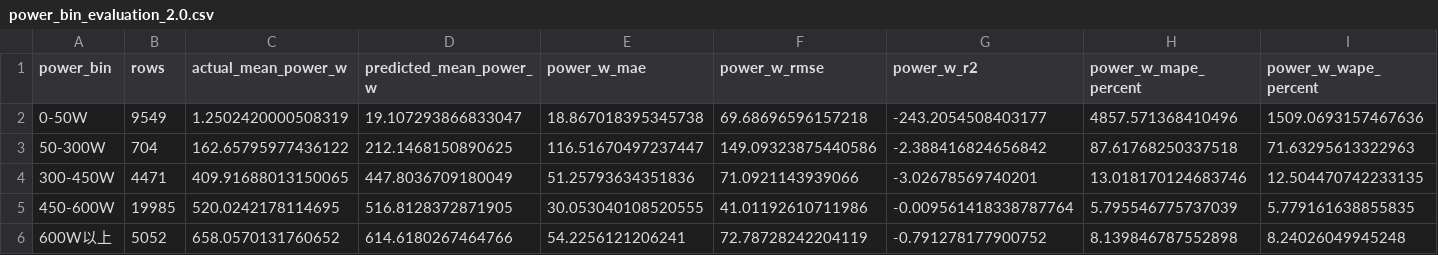
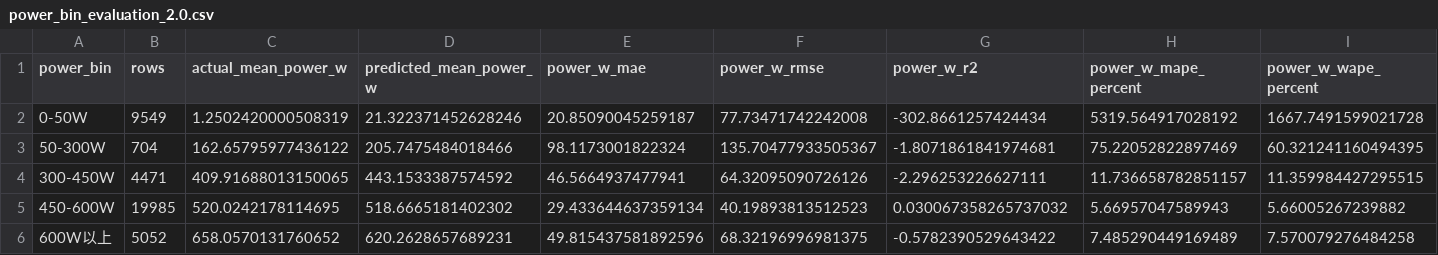
Before and after one commit to NBT-NEVER/Energy-prediction, a CSV file: 2.0/out/model/power_bin_evaluation_2.0.csv, drawn as a sheet.

```diff
--- a/2.0/out/model/power_bin_evaluation_2.0.csv
+++ b/2.0/out/model/power_bin_evaluation_2.0.csv
@@ -1,6 +1,6 @@
 power_bin,rows,actual_mean_power_w,predicted_mean_power_w,power_w_mae,power_w_rmse,power_w_r2,power_w_mape_percent,power_w_wape_percent
-0-50W,9549,1.2502420000508319,19.107293866833047,18.867018395345738,69.68696596157218,-243.2054508403177,4857.571368410496,1509.0693157467636
-50-300W,704,162.65795977436122,212.1468150890625,116.51670497237447,149.09323875440586,-2.388416824656842,87.61768250337518,71.63295613322963
-300-450W,4471,409.91688013150065,447.8036709180049,51.25793634351836,71.0921143939066,-3.02678569740201,13.018170124683746,12.504470742233135
-450-600W,19985,520.0242178114695,516.8128372871905,30.053040108520555,41.01192610711986,-0.009561418338787764,5.795546775737039,5.779161638855835
-600W以上,5052,658.0570131760652,614.6180267464766,54.2256121206241,72.78728242204119,-0.791278177900752,8.139846787552898,8.24026049945248
+0-50W,9549,1.2502420000508319,21.322371452628246,20.85090045259187,77.73471742242008,-302.8661257424434,5319.564917028192,1667.7491599021728
+50-300W,704,162.65795977436122,205.7475484018466,98.1173001822324,135.70477933505367,-1.8071861841974681,75.22052822897469,60.321241160494395
+300-450W,4471,409.91688013150065,443.1533387574592,46.5664937477941,64.32095090726126,-2.296253226627111,11.736658782851157,11.359984427295515
+450-600W,19985,520.0242178114695,518.6665181402302,29.433644637359134,40.19893813512523,0.030067358265737032,5.66957047589943,5.66005267239882
+600W以上,5052,658.0570131760652,620.2628657689231,49.815437581892596,68.32196996981375,-0.5782390529643422,7.485290449169489,7.570079276484258
```
Also changed, not shown: 2.0/out/model/evaluation_2.0.csv, 2.0/out/model/flight_energy_summary_2.0.csv, 17 other files.
